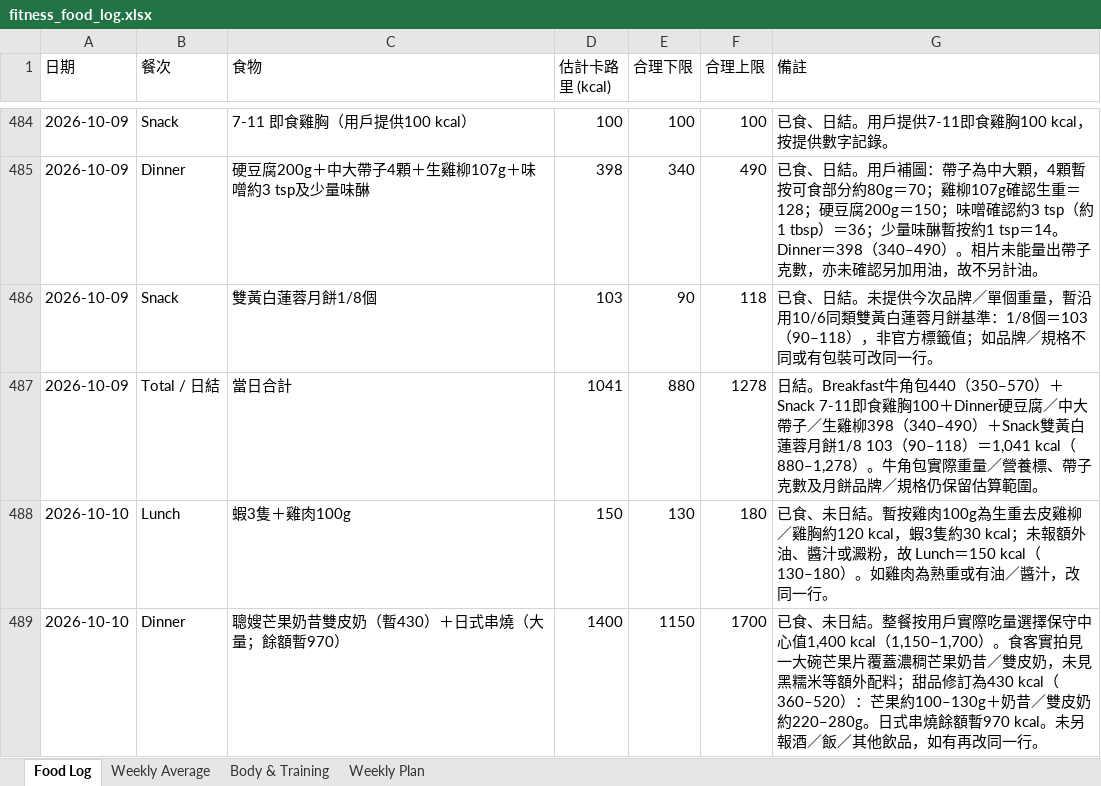
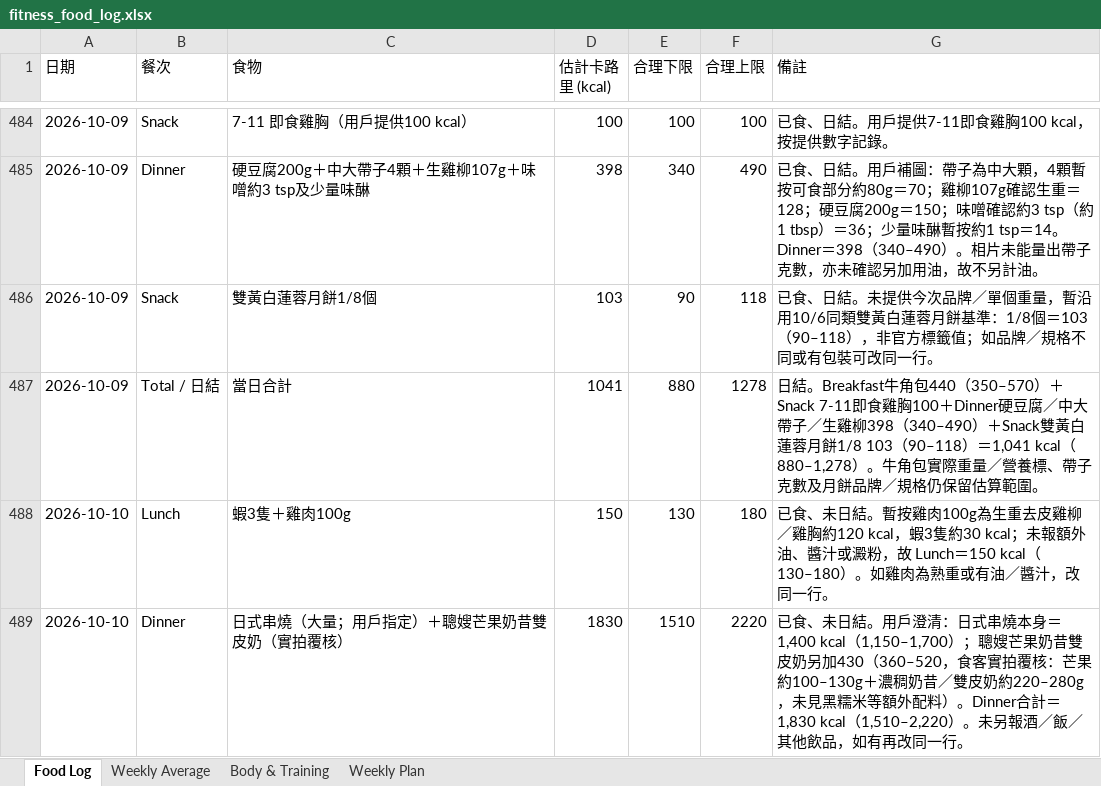
Before and after one commit to buzz-knittinpix/melodycheng622-cmyk.github.io, an Excel workbook: data/fitness_food_log.xlsx, sheet Food Log, drawn as a sheet; only a part is shown, gaps mark what is left out; values as stored, in another font and other column widths than the file's, no borders; the diff names each change by its address in the sheet, - before the commit and + after, or states it on an @@ line.

Commit message:
Correct Oct 10 dinner total

```diff
--- a/data/fitness_food_log.xlsx (sheet Food Log)
+++ b/data/fitness_food_log.xlsx (sheet Food Log)
-C489 (食物): 聰嫂芒果奶昔雙皮奶（暫430）＋日式串燒（大量；餘額暫970）
+C489 (食物): 日式串燒（大量；用戶指定）＋聰嫂芒果奶昔雙皮奶（實拍覆核）
-D489 (估計卡路里 (kcal)): 1400
+D489 (估計卡路里 (kcal)): 1830
-E489 (合理下限): 1150
+E489 (合理下限): 1510
-F489 (合理上限): 1700
+F489 (合理上限): 2220
-G489 (備註): …未日結。整餐按用戶實際吃量選擇保守中心值1,400 kcal（1,150–1,700）。食客實拍見一大碗芒果片覆蓋濃稠芒果奶昔／雙皮奶，未見黑糯米等額外配料；甜品修訂為430 kcal（360–520）：芒果約100–130g＋奶昔／雙皮奶約220–280g。日式串燒餘額暫970 kcal。未另報…
+G489 (備註): …未日結。用戶澄清：日式串燒本身＝1,400 kcal（1,150–1,700）；聰嫂芒果奶昔雙皮奶另加430（360–520，食客實拍覆核：芒果約100–130g＋濃稠奶昔／雙皮奶約220–280g，未見黑糯米等額外配料）。Dinner合計＝1,830 kcal（1,510–2,220）。未另報…
```
Also changed, not shown: 3 other files.
